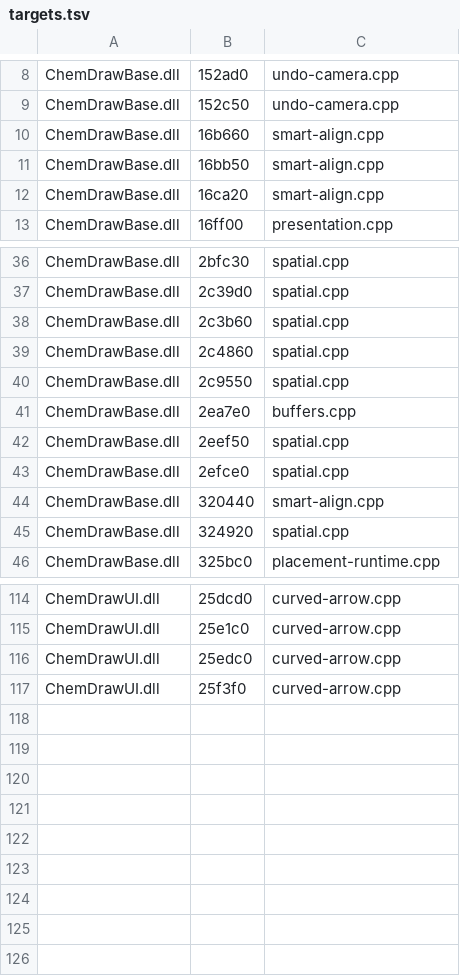
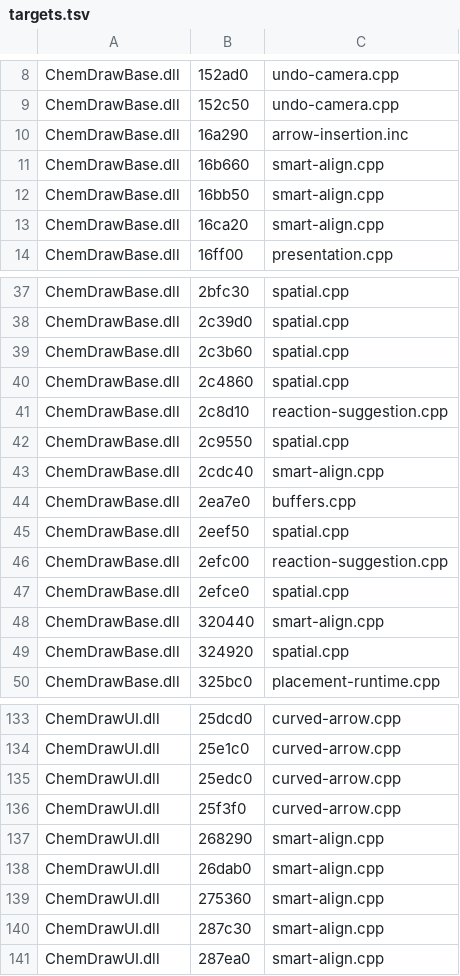
Before and after one commit to zinfector/ChemDrawEnchanced, a TSV file: ghidra/targets.tsv, drawn as a sheet; only a part is shown, gaps mark what is left out; the diff covers the shown part only; the diff names each change by its address in the sheet, - before the commit and + after, or states it on an @@ line.

Commit message:
Update native patch manager to revision 107
Add separate startup banner, arrow insertion, reaction suggestion, drawing snap, and insertion diagnostic toggles. Preserve existing feature keys and close transitive dependencies. Resolve all 141 detour targets, including UI tracker and drawing callbacks, through the refreshed Ghidra signature catalog. Package the rebuilt native executable and r107 ZIP.

```diff
--- a/ghidra/targets.tsv
+++ b/ghidra/targets.tsv
+row 10: ChemDrawBase.dll | 16a290 | arrow-insertion.inc
+row 41: ChemDrawBase.dll | 2c8d10 | reaction-suggestion.cpp
+row 43: ChemDrawBase.dll | 2cdc40 | smart-align.cpp
+row 46: ChemDrawBase.dll | 2efc00 | reaction-suggestion.cpp
+row 137: ChemDrawUI.dll | 268290 | smart-align.cpp
+row 138: ChemDrawUI.dll | 26dab0 | smart-align.cpp
+row 139: ChemDrawUI.dll | 275360 | smart-align.cpp
+row 140: ChemDrawUI.dll | 287c30 | smart-align.cpp
+row 141: ChemDrawUI.dll | 287ea0 | smart-align.cpp
```
Also changed, not shown: 15 added rows elsewhere in this file, 42 other files.
